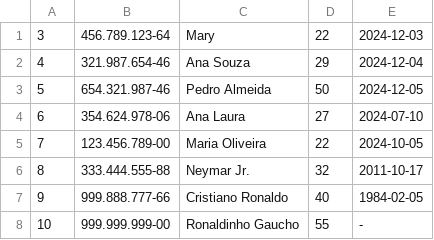
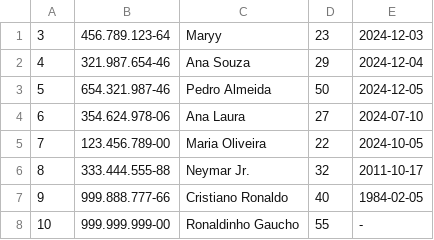
Before and after one commit to magnagomatheus/HealthSys, a CSV file: bd_paciente.csv, drawn as a sheet.

```diff
--- a/bd_paciente.csv
+++ b/bd_paciente.csv
@@ -1,2 +1,2 @@
-3,456.789.123-64,Mary,22,2024-12-03
+3,456.789.123-64,Maryy,23,2024-12-03
 4,321.987.654-46,Ana Souza,29,2024-12-04
```
Also changed, not shown: 3 other files.
